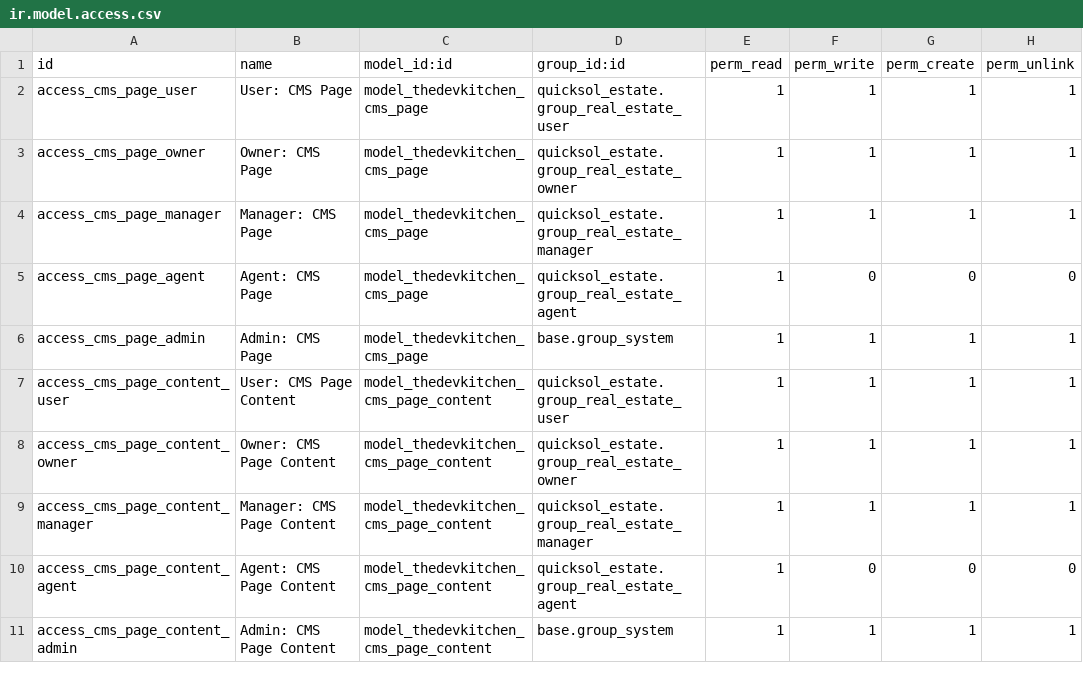
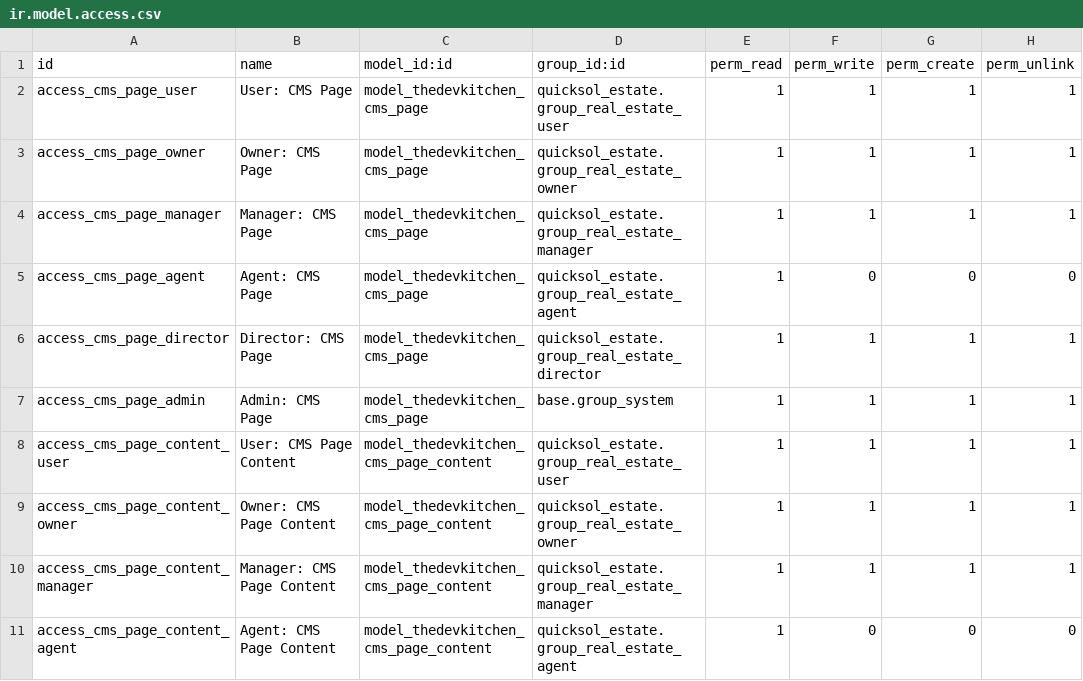
Before and after one commit to luanalves/realestate_backend, a CSV file: 18.0/extra-addons/thedevkitchen_cms/security/ir.model.access.csv, drawn as a sheet; only a part is shown; the shorter side is filled out with more unchanged rows; the diff covers the shown part only.

Commit message:
fix(cms): address third Copilot PR review round (8 issues)
- cms_settings_views.xml: restrict Advanced Code section to owner/admin via groups attribute (custom_js field)
- ir.model.access.csv: add director ACLs for all 5 CMS models (page, page_content, template, template_content, media, settings)
- cms_menus.xml: remove financial and receptionist from menu groups (no CMS role, no model ACLs)
- cms_page_controller.py: split except(ValidationError, Exception) → explicit ValidationError→422 and Exception→500
- cms_page_service.py: change 'if content:' to 'if content is not None and content != ''' to allow empty string persistence
- cms_media_service.py: raise RuntimeError when python-magic is unavailable instead of silently falling back to client MIME
- cms_media.py: use vals.get('company_id') or self.env.company.id for attachment company_id (multi-company safety)
- cms_public_controller.py: replace misleading '# public endpoint' comment with accurate JWT-auth description

Refs: PR#22 round-3 review threads EnOAw, EnpKx, EnOBH, EnpKQ, EnpKZ, EnpKh, EnpKm, EnpK7

```diff
--- a/18.0/extra-addons/thedevkitchen_cms/security/ir.model.access.csv
+++ b/18.0/extra-addons/thedevkitchen_cms/security/ir.model.access.csv
@@ -5,2 +5,3 @@ access_cms_page_manager,Manager: CMS Page,model_thedevkitchen_cms_page,quicksol_
 access_cms_page_agent,Agent: CMS Page,model_thedevkitchen_cms_page,quicksol_estate.group_real_estate_agent,1,0,0,0
+access_cms_page_director,Director: CMS Page,model_thedevkitchen_cms_page,quicksol_estate.group_real_estate_director,1,1,1,1
 access_cms_page_admin,Admin: CMS Page,model_thedevkitchen_cms_page,base.group_system,1,1,1,1
```
Also changed, not shown: 5 added rows elsewhere in this file, 7 other files.
